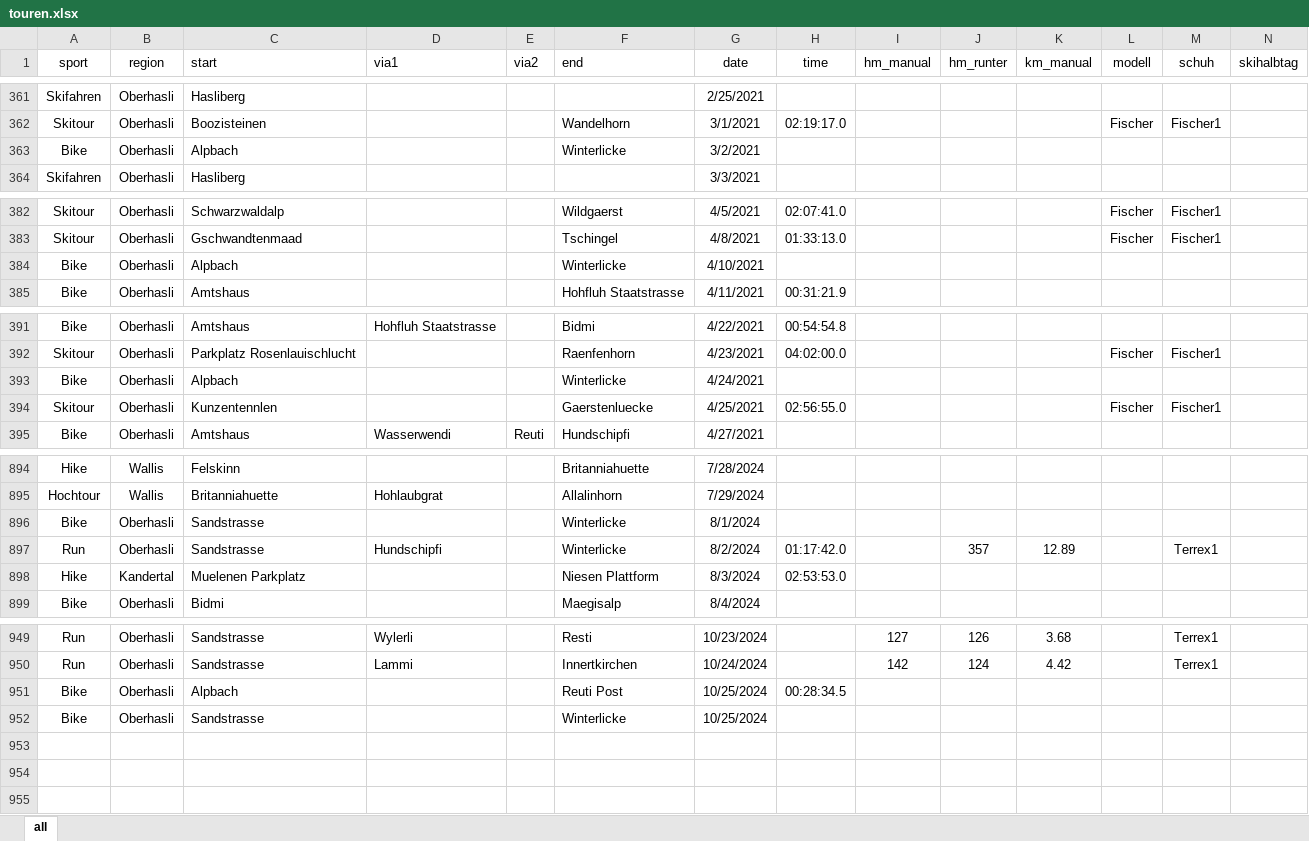
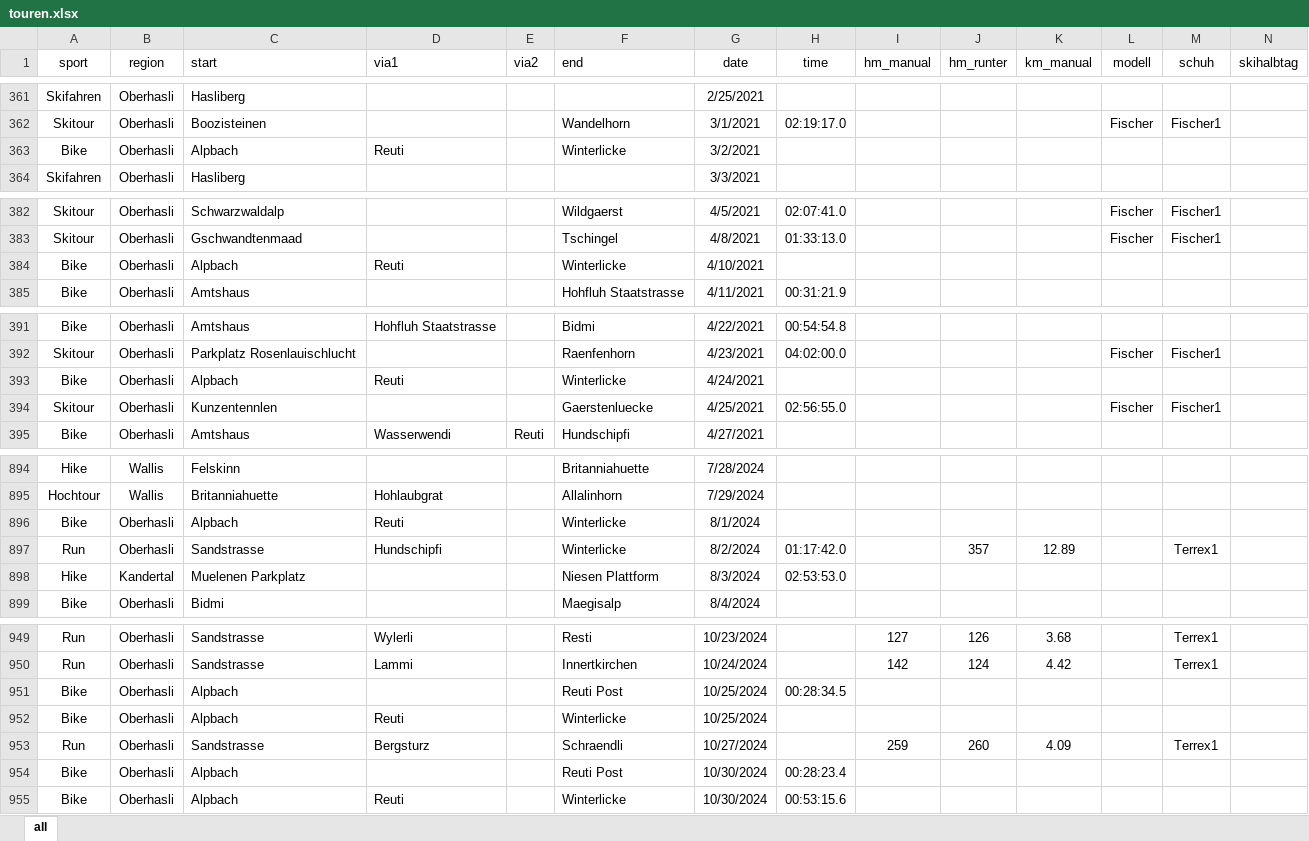
Before and after one commit to rufi77/running, an Excel workbook: data/touren.xlsx, sheet all, drawn as a sheet; only a part is shown, gaps mark what is left out; values as stored, in another font and other column widths than the file's, no borders; conditional formats not drawn; rows hold the shown columns only; the diff covers the shown part only; the diff names each change by its address in the sheet, - before the commit and + after, or states it on an @@ line.

```diff
--- a/data/touren.xlsx (sheet all)
+++ b/data/touren.xlsx (sheet all)
-D363 (via1): (empty)
+D363 (via1): Reuti
-D384 (via1): (empty)
+D384 (via1): Reuti
-D393 (via1): (empty)
+D393 (via1): Reuti
-C896 (start): Sandstrasse
+C896 (start): Alpbach
-D896 (via1): (empty)
+D896 (via1): Reuti
-C952 (start): Sandstrasse
+C952 (start): Alpbach
-D952 (via1): (empty)
+D952 (via1): Reuti
+row 953: Run | Oberhasli | Sandstrasse | Bergsturz |  | Schraendli | 10/27/2024 |  | 259 | 260 | 4.09 |  | Terrex1
+row 954: Bike | Oberhasli | Alpbach |  |  | Reuti Post | 10/30/2024 | 00:28:23.4
+row 955: Bike | Oberhasli | Alpbach | Reuti |  | Winterlicke | 10/30/2024 | 00:53:15.6
```
Also changed, not shown: 10 edited cells elsewhere in this sheet, 4 other files.
